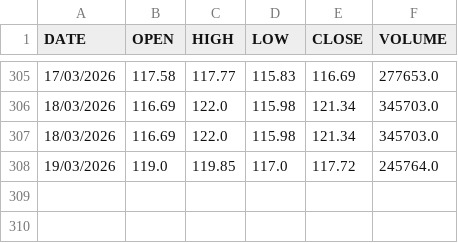
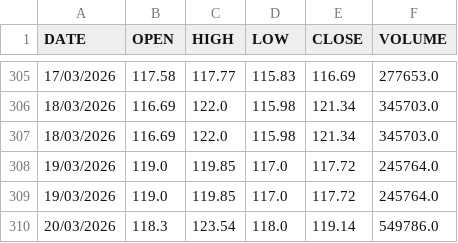
Before and after one commit to mohammedfarhannp/Stock_Price_Predictor, a CSV file: data/raw/ROLEXRINGS_NS_01-01-2025_to_CURRENT.csv, drawn as a sheet; only a part is shown, gaps mark what is left out; the diff names each change by its address in the sheet, - before the commit and + after, or states it on an @@ line.

Commit message:
New Data Added!
Automated Commit!

```diff
--- a/data/raw/ROLEXRINGS_NS_01-01-2025_to_CURRENT.csv
+++ b/data/raw/ROLEXRINGS_NS_01-01-2025_to_CURRENT.csv
+row 309: 19/03/2026 | 119.0 | 119.85 | 117.0 | 117.72 | 245764.0
+row 310: 20/03/2026 | 118.3 | 123.54 | 118.0 | 119.14 | 549786.0
```
